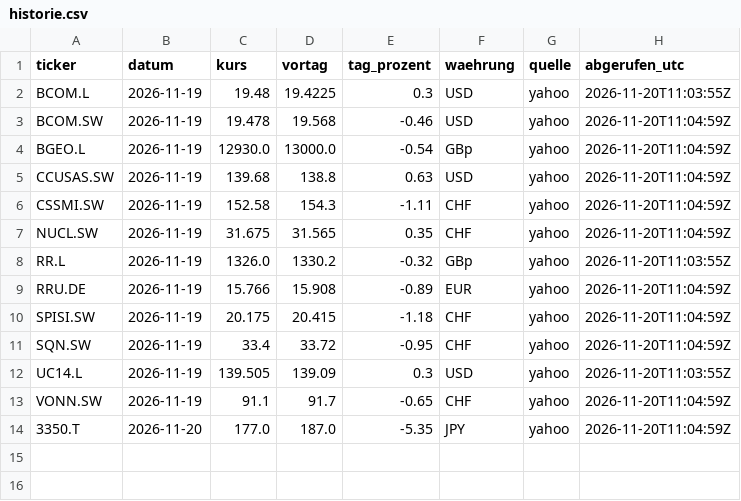
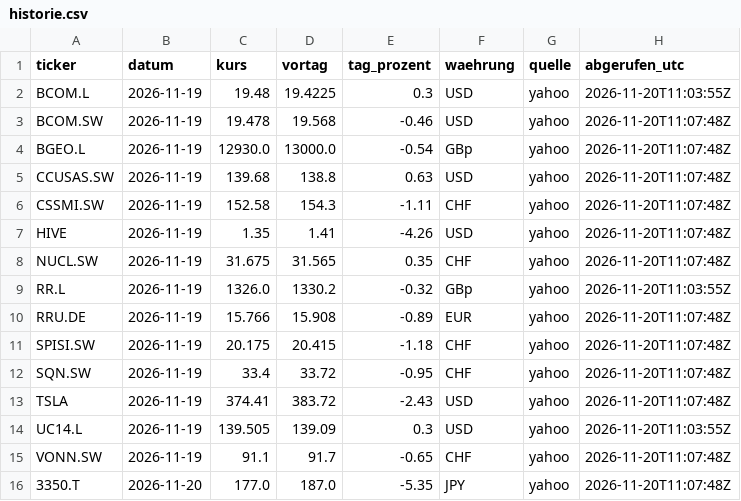
Before and after one commit to kieselstark/briefing-kurse, a CSV file: historie.csv, drawn as a sheet.

```diff
--- a/historie.csv
+++ b/historie.csv
@@ -2,13 +2,15 @@ ticker,datum,kurs,vortag,tag_prozent,waehrung,quelle,abgerufen_utc
 BCOM.L,2026-11-19,19.48,19.4225,0.3,USD,yahoo,2026-11-20T11:03:55Z
-BCOM.SW,2026-11-19,19.478,19.568,-0.46,USD,yahoo,2026-11-20T11:04:59Z
-BGEO.L,2026-11-19,12930.0,13000.0,-0.54,GBp,yahoo,2026-11-20T11:04:59Z
-CCUSAS.SW,2026-11-19,139.68,138.8,0.63,USD,yahoo,2026-11-20T11:04:59Z
-CSSMI.SW,2026-11-19,152.58,154.3,-1.11,CHF,yahoo,2026-11-20T11:04:59Z
-NUCL.SW,2026-11-19,31.675,31.565,0.35,CHF,yahoo,2026-11-20T11:04:59Z
+BCOM.SW,2026-11-19,19.478,19.568,-0.46,USD,yahoo,2026-11-20T11:07:48Z
+BGEO.L,2026-11-19,12930.0,13000.0,-0.54,GBp,yahoo,2026-11-20T11:07:48Z
+CCUSAS.SW,2026-11-19,139.68,138.8,0.63,USD,yahoo,2026-11-20T11:07:48Z
+CSSMI.SW,2026-11-19,152.58,154.3,-1.11,CHF,yahoo,2026-11-20T11:07:48Z
+HIVE,2026-11-19,1.35,1.41,-4.26,USD,yahoo,2026-11-20T11:07:48Z
+NUCL.SW,2026-11-19,31.675,31.565,0.35,CHF,yahoo,2026-11-20T11:07:48Z
 RR.L,2026-11-19,1326.0,1330.2,-0.32,GBp,yahoo,2026-11-20T11:03:55Z
-RRU.DE,2026-11-19,15.766,15.908,-0.89,EUR,yahoo,2026-11-20T11:04:59Z
-SPISI.SW,2026-11-19,20.175,20.415,-1.18,CHF,yahoo,2026-11-20T11:04:59Z
-SQN.SW,2026-11-19,33.4,33.72,-0.95,CHF,yahoo,2026-11-20T11:04:59Z
+RRU.DE,2026-11-19,15.766,15.908,-0.89,EUR,yahoo,2026-11-20T11:07:48Z
+SPISI.SW,2026-11-19,20.175,20.415,-1.18,CHF,yahoo,2026-11-20T11:07:48Z
+SQN.SW,2026-11-19,33.4,33.72,-0.95,CHF,yahoo,2026-11-20T11:07:48Z
+TSLA,2026-11-19,374.41,383.72,-2.43,USD,yahoo,2026-11-20T11:07:48Z
 UC14.L,2026-11-19,139.505,139.09,0.3,USD,yahoo,2026-11-20T11:03:55Z
-VONN.SW,2026-11-19,91.1,91.7,-0.65,CHF,yahoo,2026-11-20T11:04:59Z
-3350.T,2026-11-20,177.0,187.0,-5.35,JPY,yahoo,2026-11-20T11:04:59Z
+VONN.SW,2026-11-19,91.1,91.7,-0.65,CHF,yahoo,2026-11-20T11:07:48Z
+3350.T,2026-11-20,177.0,187.0,-5.35,JPY,yahoo,2026-11-20T11:07:48Z
```
Also changed, not shown: kurse.csv.
